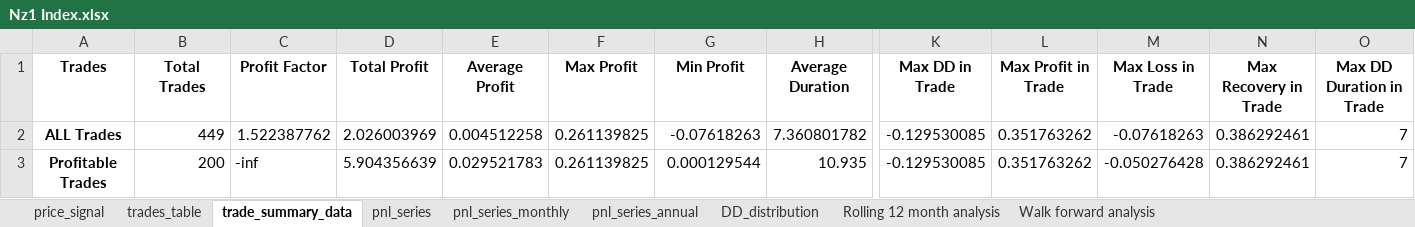
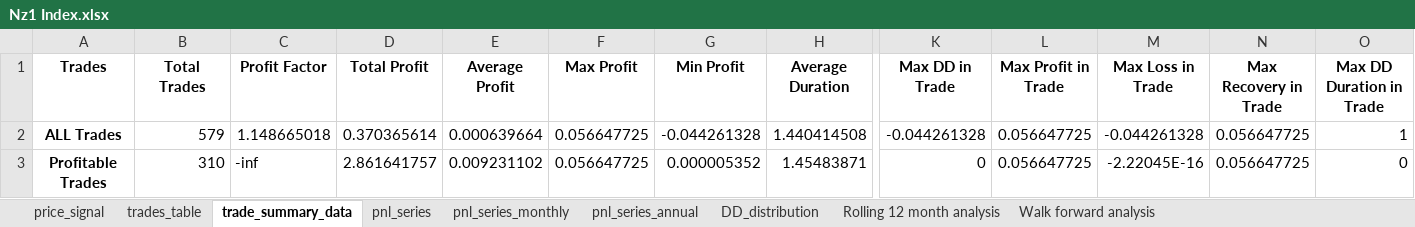
Before and after one commit to ShabbirHasan1/Backtesting-1, an Excel workbook: Results/expanding_bollinger_band_Daily/Nz1 Index/Nz1 Index.xlsx, sheet trade_summary_data, drawn as a sheet; only a part is shown, gaps mark what is left out; values as stored, in another font and other column widths than the file's, no borders; the diff covers the shown part only; the diff names each change by its address in the sheet, - before the commit and + after, or states it on an @@ line.

```diff
--- a/Results/expanding_bollinger_band_Daily/Nz1 Index/Nz1 Index.xlsx (sheet trade_summary_data)
+++ b/Results/expanding_bollinger_band_Daily/Nz1 Index/Nz1 Index.xlsx (sheet trade_summary_data)
-B2 (Total Trades): 449
+B2 (Total Trades): 579
-C2 (Profit Factor): 1.522387762
+C2 (Profit Factor): 1.148665018
-D2 (Total Profit): 2.026003969
+D2 (Total Profit): 0.370365614
-E2 (Average Profit): 0.004512258
+E2 (Average Profit): 0.000639664
-F2:F3 (Max Profit): 0.261139825
+F2:F3 (Max Profit): 0.056647725
-G2 (Min Profit): -0.07618263
+G2 (Min Profit): -0.044261328
-H2 (Average Duration): 7.360801782
+H2 (Average Duration): 1.440414508
-K2 (Max DD in Trade): -0.129530085
+K2 (Max DD in Trade): -0.044261328
-L2:L3 (Max Profit in Trade): 0.351763262
+L2:L3 (Max Profit in Trade): 0.056647725
-M2 (Max Loss in Trade): -0.07618263
+M2 (Max Loss in Trade): -0.044261328
-N2:N3 (Max Recovery in Trade): 0.386292461
+N2:N3 (Max Recovery in Trade): 0.056647725
-O2 (Max DD Duration in Trade): 7
+O2 (Max DD Duration in Trade): 1
-B3 (Total Trades): 200
+B3 (Total Trades): 310
-D3 (Total Profit): 5.904356639
+D3 (Total Profit): 2.861641757
-E3 (Average Profit): 0.029521783
+E3 (Average Profit): 0.009231102
-G3 (Min Profit): 0.000129544
+G3 (Min Profit): 0.000005352
-H3 (Average Duration): 10.935
+H3 (Average Duration): 1.45483871
-K3 (Max DD in Trade): -0.129530085
+K3 (Max DD in Trade): 0
-M3 (Max Loss in Trade): -0.050276428
+M3 (Max Loss in Trade): -2.22045E-16
-O3 (Max DD Duration in Trade): 7
+O3 (Max DD Duration in Trade): 0
```
Also changed, not shown: 41 edited cells elsewhere in this sheet, sheet pnl_series, sheet trades_table, sheet price_signal, sheet pnl_series_monthly, sheet DD_distribution, sheet Walk forward analysis, 1 more sheet, 4 other files.
